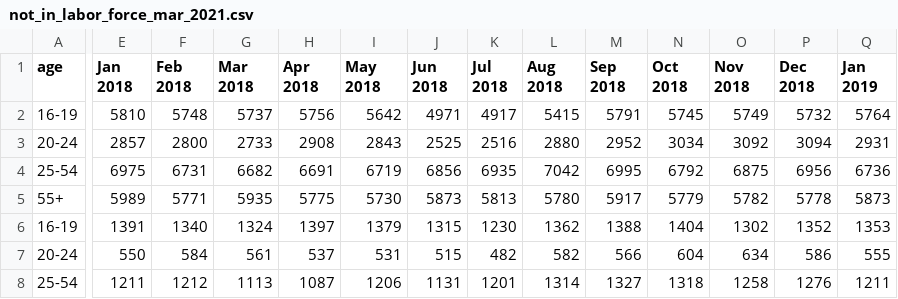
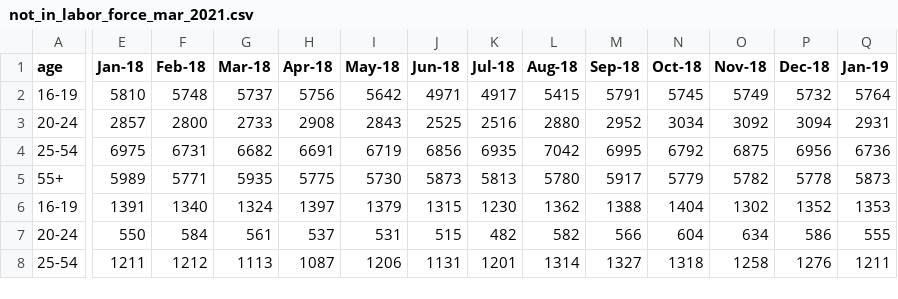
Before and after one commit to ahoak/custom-data-visualization-workshop, a CSV file: data/march_2021/not_in_labor_force_mar_2021.csv, drawn as a sheet; only a part is shown, gaps mark what is left out; ↵ is a line break in a cell; the diff covers the shown part only; the diff names each change by its address in the sheet, - before the commit and + after, or states it on an @@ line.

```diff
--- a/data/march_2021/not_in_labor_force_mar_2021.csv
+++ b/data/march_2021/not_in_labor_force_mar_2021.csv
-E1: Jan ↵ 2018
+E1: Jan-18
-F1: Feb ↵ 2018
+F1: Feb-18
-G1: Mar ↵ 2018
+G1: Mar-18
-H1: Apr ↵ 2018
+H1: Apr-18
-I1: May ↵ 2018
+I1: May-18
-J1: Jun ↵ 2018
+J1: Jun-18
-K1: Jul ↵ 2018
+K1: Jul-18
-L1: Aug ↵ 2018
+L1: Aug-18
-M1: Sep ↵ 2018
+M1: Sep-18
-N1: Oct ↵ 2018
+N1: Oct-18
-O1: Nov ↵ 2018
+O1: Nov-18
-P1: Dec ↵ 2018
+P1: Dec-18
-Q1: Jan ↵ 2019
+Q1: Jan-19
```
Also changed, not shown: 35 edited cells elsewhere in this file, data/march_2021/employment_pop_ratio_mar_2021.csv, data/march_2021/unemployed_looking_fulltime_mar_2021.csv, 2 other files.
